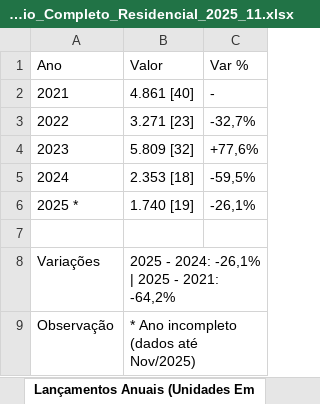
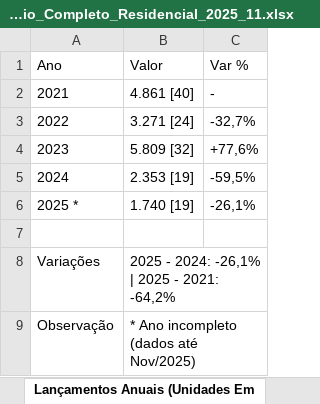
Before and after one commit to aag1974/apn-ivv, an Excel workbook: Relatorio_Completo_Residencial_2025_11.xlsx, sheet Lançamentos Anuais (Unidades Em, drawn as a sheet; values as stored, in another font and other column widths than the file's, no borders; the diff names each change by its address in the sheet, - before the commit and + after, or states it on an @@ line.

```diff
--- a/Relatorio_Completo_Residencial_2025_11.xlsx (sheet Lançamentos Anuais (Unidades Em)
+++ b/Relatorio_Completo_Residencial_2025_11.xlsx (sheet Lançamentos Anuais (Unidades Em)
-B3 (Valor): 3.271 [23]
+B3 (Valor): 3.271 [24]
-B5 (Valor): 2.353 [18]
+B5 (Valor): 2.353 [19]
```
Also changed, not shown: sheet Lançamentos Trimestrais (Unidad, sheet Lançamentos Mensais (Unidades E, sheet Resumo, 3 other files.
